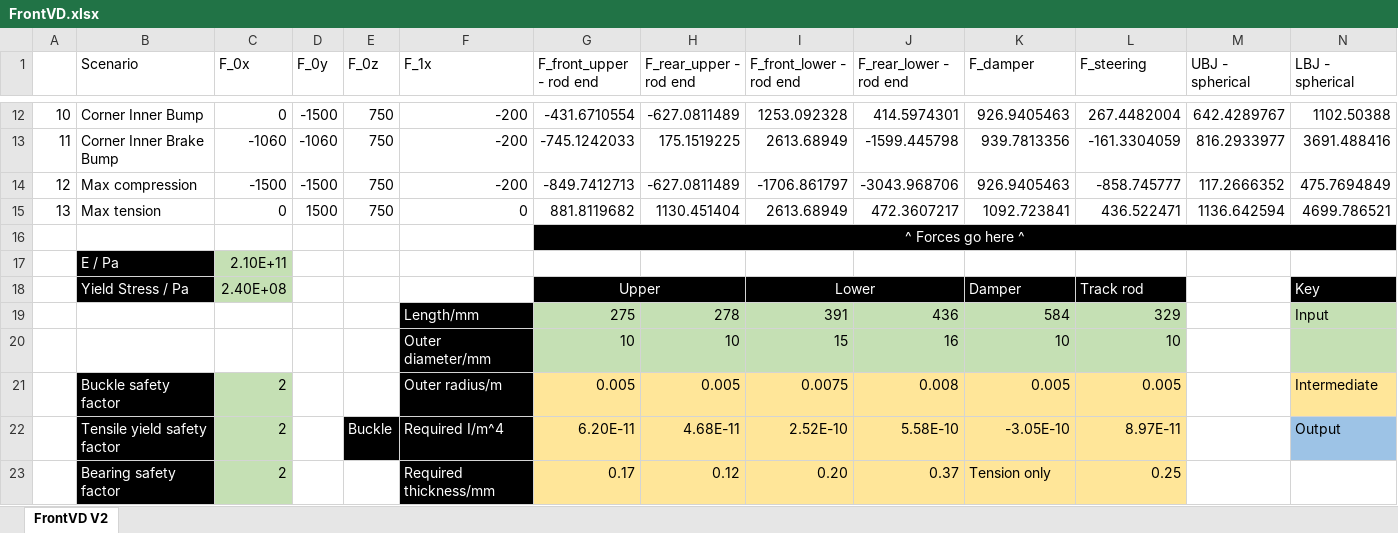
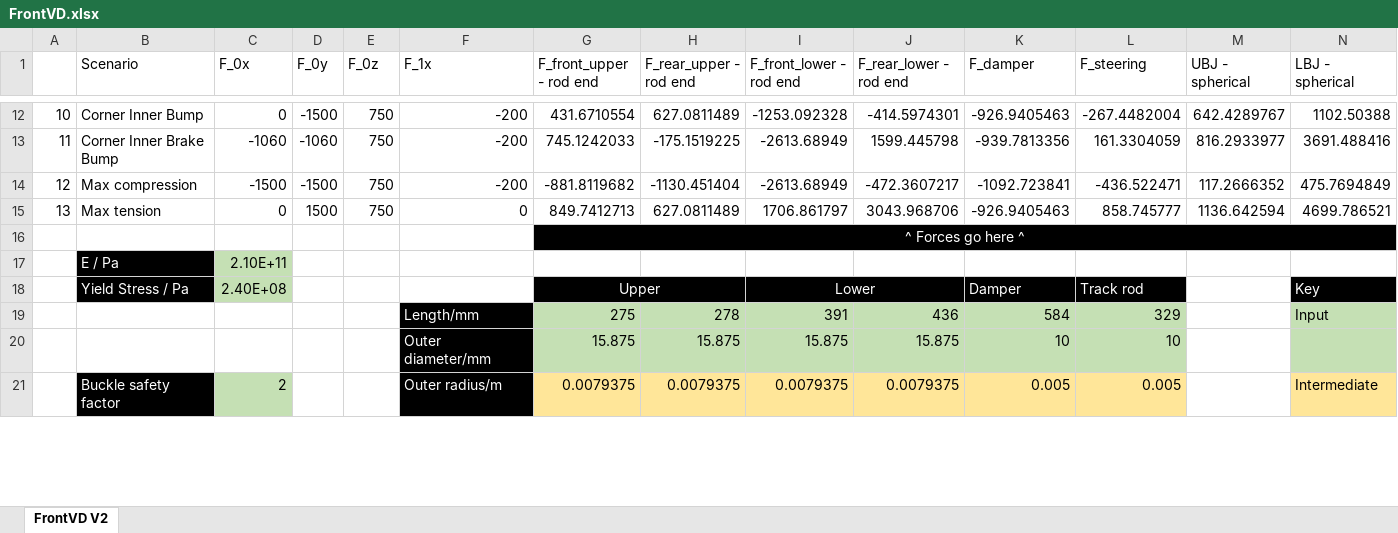
Before and after one commit to greenshields1/wishbone-forces, an Excel workbook: FrontVD.xlsx, sheet FrontVD V2, drawn as a sheet; only a part is shown, gaps mark what is left out; values as stored, in another font and other column widths than the file's, no borders; removed rows and columns are numbered as before the commit, all else as after; the diff covers the shown part only; the diff names each change by its address in the sheet, - before the commit and + after, or states it on an @@ line.

```diff
--- a/FrontVD.xlsx (sheet FrontVD V2)
+++ b/FrontVD.xlsx (sheet FrontVD V2)
-G12 (F_front_upper - rod end): -431.6710554
+G12 (F_front_upper - rod end): 431.6710554
-H12 (F_rear_upper - rod end): -627.0811489
+H12 (F_rear_upper - rod end): 627.0811489
-I12 (F_front_lower - rod end): 1253.092328
+I12 (F_front_lower - rod end): -1253.092328
-J12 (F_rear_lower - rod end): 414.5974301
+J12 (F_rear_lower - rod end): -414.5974301
-K12 (F_damper): 926.9405463
+K12 (F_damper): -926.9405463
-L12 (F_steering): 267.4482004
+L12 (F_steering): -267.4482004
-G13 (F_front_upper - rod end): -745.1242033
+G13 (F_front_upper - rod end): 745.1242033
-H13 (F_rear_upper - rod end): 175.1519225
+H13 (F_rear_upper - rod end): -175.1519225
-I13 (F_front_lower - rod end): 2613.68949
+I13 (F_front_lower - rod end): -2613.68949
-J13 (F_rear_lower - rod end): -1599.445798
+J13 (F_rear_lower - rod end): 1599.445798
-K13 (F_damper): 939.7813356
+K13 (F_damper): -939.7813356
-L13 (F_steering): -161.3304059
+L13 (F_steering): 161.3304059
-G14 (F_front_upper - rod end): -849.7412713
+G14 (F_front_upper - rod end): -881.8119682
-H14 (F_rear_upper - rod end): -627.0811489
+H14 (F_rear_upper - rod end): -1130.451404
-I14 (F_front_lower - rod end): -1706.861797
+I14 (F_front_lower - rod end): -2613.68949
-J14 (F_rear_lower - rod end): -3043.968706
+J14 (F_rear_lower - rod end): -472.3607217
-K14 (F_damper): 926.9405463
+K14 (F_damper): -1092.723841
-L14 (F_steering): -858.745777
+L14 (F_steering): -436.522471
-G15 (F_front_upper - rod end): 881.8119682
+G15 (F_front_upper - rod end): 849.7412713
-H15 (F_rear_upper - rod end): 1130.451404
+H15 (F_rear_upper - rod end): 627.0811489
-I15 (F_front_lower - rod end): 2613.68949
+I15 (F_front_lower - rod end): 1706.861797
-J15 (F_rear_lower - rod end): 472.3607217
+J15 (F_rear_lower - rod end): 3043.968706
-K15 (F_damper): 1092.723841
+K15 (F_damper): -926.9405463
-L15 (F_steering): 436.522471
+L15 (F_steering): 858.745777
-row 20:  |  |  |  |  | Outer diameter/mm | 10 | 10 | 15 | 16 | 10 | 10
+row 20:  |  |  |  |  | Outer diameter/mm | 15.875 | 15.875 | 15.875 | 15.875 | 10 | 10
-G21 (F_front_upper - rod end): 0.005
+G21 (F_front_upper - rod end): 0.0079375
-H21 (F_rear_upper - rod end): 0.005
+H21 (F_rear_upper - rod end): 0.0079375
-I21 (F_front_lower - rod end): 0.0075
+I21 (F_front_lower - rod end): 0.0079375
-J21 (F_rear_lower - rod end): 0.008
+J21 (F_rear_lower - rod end): 0.0079375
-row 22:  | Tensile yield safety factor | 2 |  | Buckle | Required I/m^4 | 6.20E-11 | 4.68E-11 | 2.52E-10 | 5.58E-10 | -3.05E-10 | 8.97E-11 |  | Output
-row 23:  | Bearing safety factor | 2 |  |  | Required thickness/mm | 0.17 | 0.12 | 0.20 | 0.37 | Tension only | 0.25
```
Also changed, not shown: 5 added rows, 3 removed rows and 60 edited cells elsewhere in this sheet, Old/RearVD.xlsx, 2 other files.
